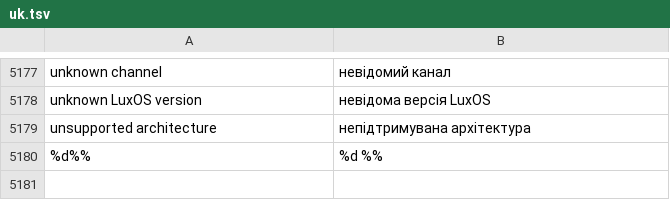
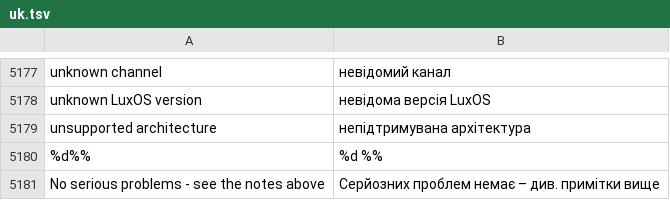
Before and after one commit to luxopes/LuxOS-Arch, a TSV file: packages/luxos-i18n/files/uk.tsv, drawn as a sheet; only a part is shown, gaps mark what is left out.

Commit message:
lux doctor: no 'Everything looks good' right under warnings (lux 0.3.0-26, luxos-i18n 77)

```diff
--- a/packages/luxos-i18n/files/uk.tsv
+++ b/packages/luxos-i18n/files/uk.tsv
@@ -5180 +5180,2 @@ unsupported architecture	непідтримувана архітектура
 %d%%	%d %%
+No serious problems - see the notes above	Серйозних проблем немає – див. примітки вище
```
Also changed, not shown: packages/luxos-i18n/files/cs.tsv, packages/luxos-i18n/files/es.tsv, 11 other files.
